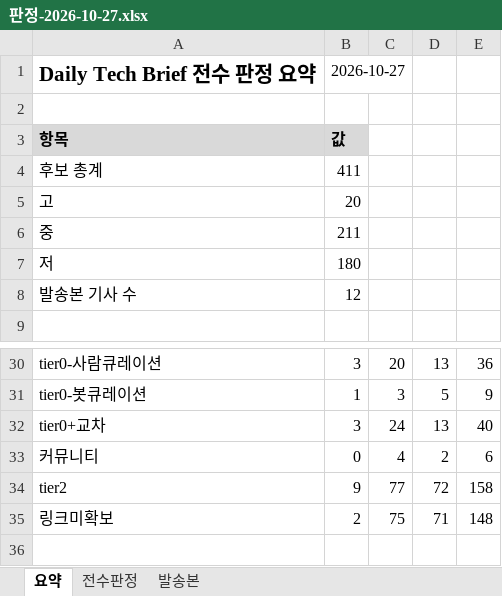
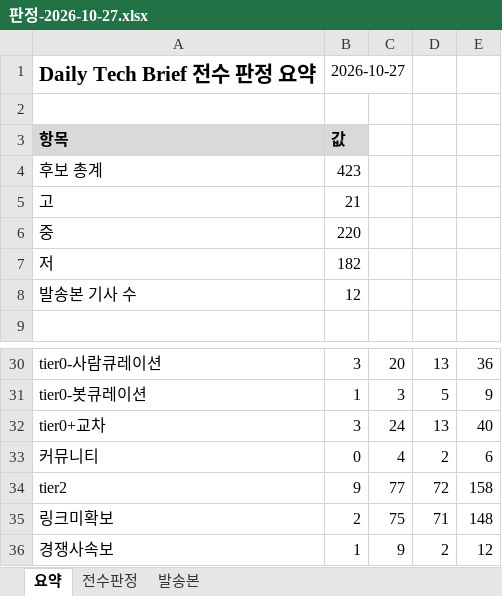
Before and after one commit to hijsh994-maker/daily-tech-brief, an Excel workbook: out/판정-2026-10-27.xlsx, sheet 요약, drawn as a sheet; only a part is shown, gaps mark what is left out; values as stored, in another font and other column widths than the file's, no borders; the diff names each change by its address in the sheet, - before the commit and + after, or states it on an @@ line.

```diff
--- a/out/판정-2026-10-27.xlsx (sheet 요약)
+++ b/out/판정-2026-10-27.xlsx (sheet 요약)
-B4: 411
+B4: 423
-B5: 20
+B5: 21
-B6: 211
+B6: 220
-B7: 180
+B7: 182
+row 36: 경쟁사속보 | 1 | 9 | 2 | 12
```
Also changed, not shown: sheet 전수판정, 23 other files.
